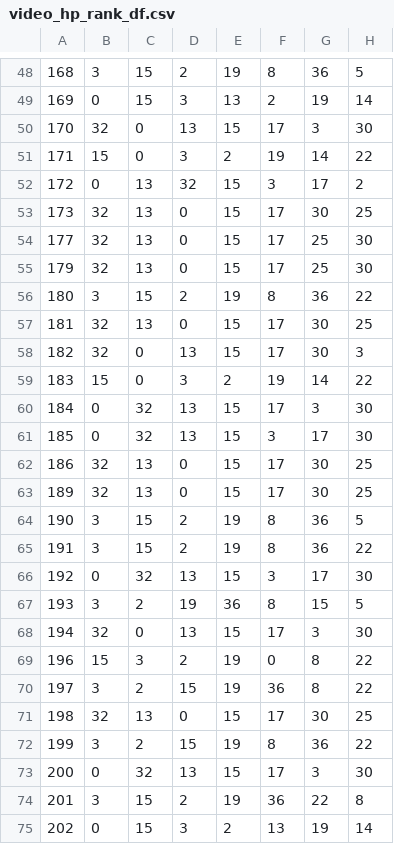
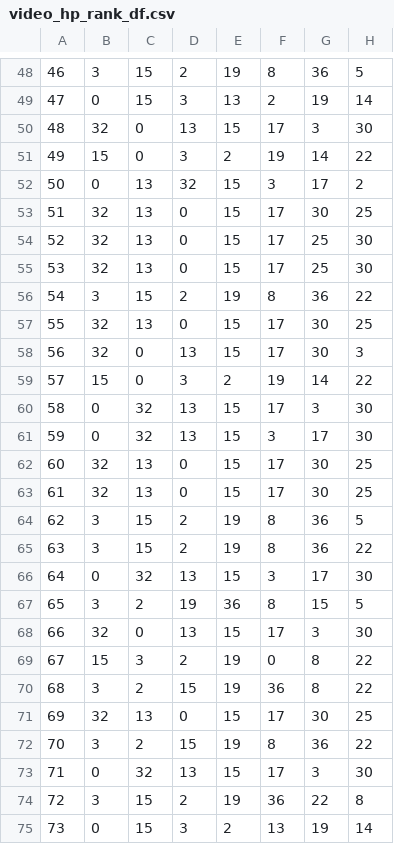
Before and after one commit to kcmcveigh/aff_recomend, a CSV file: results/video_hp_rank_df.csv, drawn as a sheet; only a part is shown, gaps mark what is left out; the diff covers the shown part only; the diff names each change by its address in the sheet, - before the commit and + after, or states it on an @@ line.

```diff
--- a/results/video_hp_rank_df.csv
+++ b/results/video_hp_rank_df.csv
-A48: 168
+A48: 46
-A49: 169
+A49: 47
-A50: 170
+A50: 48
-A51: 171
+A51: 49
-A52: 172
+A52: 50
-A53: 173
+A53: 51
-A54: 177
+A54: 52
-A55: 179
+A55: 53
-A56: 180
+A56: 54
-A57: 181
+A57: 55
-A58: 182
+A58: 56
-A59: 183
+A59: 57
-A60: 184
+A60: 58
-A61: 185
+A61: 59
-A62: 186
+A62: 60
-A63: 189
+A63: 61
-A64: 190
+A64: 62
-A65: 191
+A65: 63
-A66: 192
+A66: 64
-A67: 193
+A67: 65
-A68: 194
+A68: 66
-A69: 196
+A69: 67
-A70: 197
+A70: 68
-A71: 198
+A71: 69
-A72: 199
+A72: 70
-A73: 200
+A73: 71
-A74: 201
+A74: 72
-A75: 202
+A75: 73
```
Also changed, not shown: 104 edited cells elsewhere in this file, results/resp_fear_rank_df.csv, results/video_scr_rank_df.csv, 9 other files.
